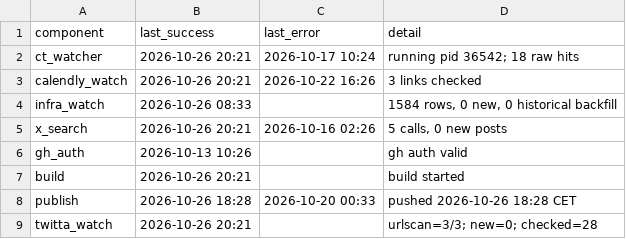
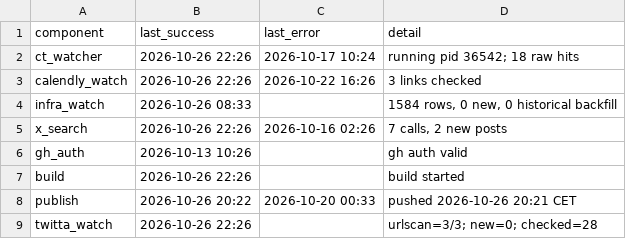
Before and after one commit to Dutchosintguy/X-phising-campaign-monitor, a CSV file: data/heartbeat.csv, drawn as a sheet.

```diff
--- a/data/heartbeat.csv
+++ b/data/heartbeat.csv
@@ -1,9 +1,9 @@
 component,last_success,last_error,detail
-ct_watcher,2026-10-26 20:21,2026-10-17 10:24,running pid 36542; 18 raw hits
-calendly_watch,2026-10-26 20:21,2026-10-22 16:26,3 links checked
+ct_watcher,2026-10-26 22:26,2026-10-17 10:24,running pid 36542; 18 raw hits
+calendly_watch,2026-10-26 22:26,2026-10-22 16:26,3 links checked
 infra_watch,2026-10-26 08:33,,"1584 rows, 0 new, 0 historical backfill"
-x_search,2026-10-26 20:21,2026-10-16 02:26,"5 calls, 0 new posts"
+x_search,2026-10-26 22:26,2026-10-16 02:26,"7 calls, 2 new posts"
 gh_auth,2026-10-13 10:26,,gh auth valid
-build,2026-10-26 20:21,,build started
-publish,2026-10-26 18:28,2026-10-20 00:33,pushed 2026-10-26 18:28 CET
-twitta_watch,2026-10-26 20:21,,urlscan=3/3; new=0; checked=28
+build,2026-10-26 22:26,,build started
+publish,2026-10-26 20:22,2026-10-20 00:33,pushed 2026-10-26 20:21 CET
+twitta_watch,2026-10-26 22:26,,urlscan=3/3; new=0; checked=28
```
Also changed, not shown: data/alerts.csv, data/calendly_watch.csv, 9 other files.
